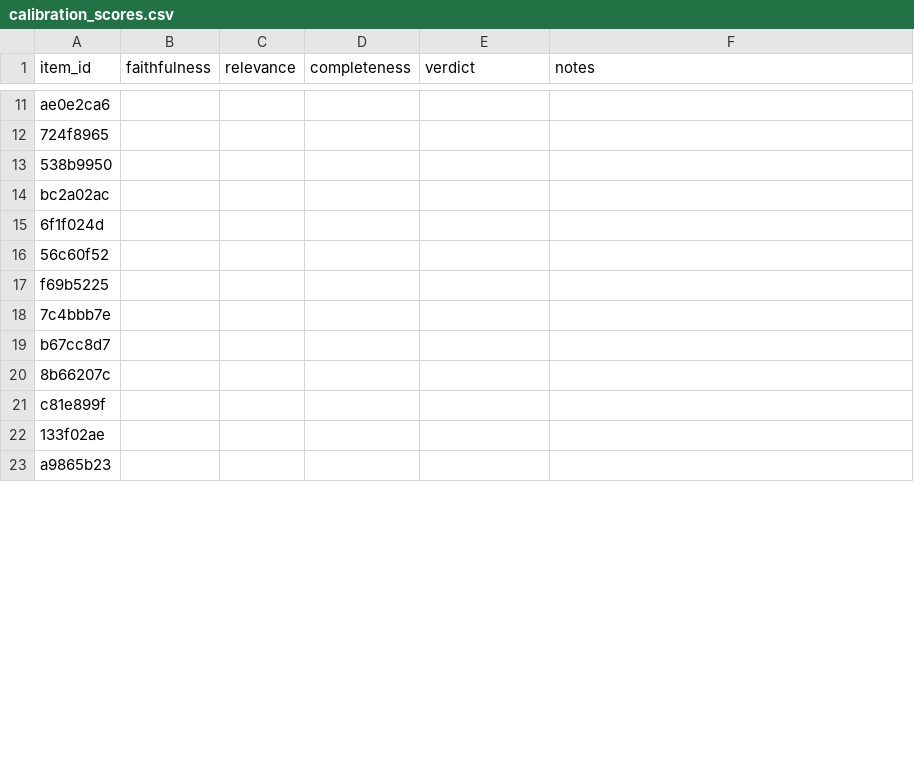
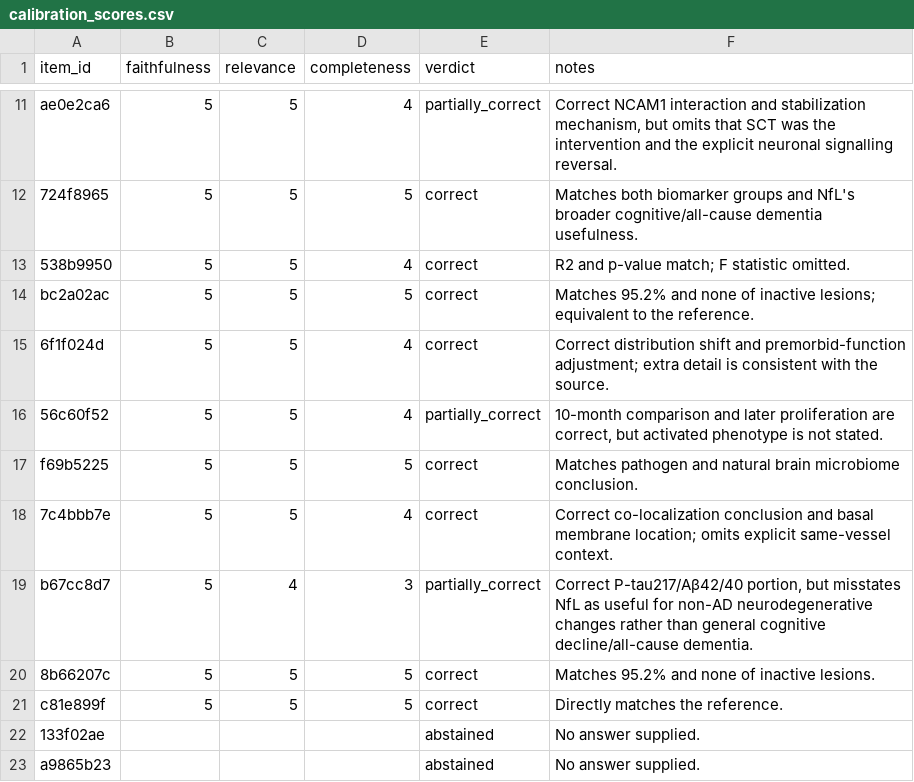
Before and after one commit to Rethikap/ragbench, a CSV file: runs/562c4bb23747/calibration_scores.csv, drawn as a sheet; only a part is shown, gaps mark what is left out; the diff covers the shown part only; the diff names each change by its address in the sheet, - before the commit and + after, or states it on an @@ line.

Commit message:
Hand-scored calibration: 40 answers, blind to configuration

```diff
--- a/runs/562c4bb23747/calibration_scores.csv
+++ b/runs/562c4bb23747/calibration_scores.csv
-B11:B21 (faithfulness): (empty)
+B11:B21 (faithfulness): 5
-C11:C18 (relevance): (empty)
+C11:C18 (relevance): 5
-D11 (completeness): (empty)
+D11 (completeness): 4
-E11 (verdict): (empty)
+E11 (verdict): partially_correct
-F11 (notes): (empty)
+F11 (notes): Correct NCAM1 interaction and stabilization mechanism, but omits that SCT was the intervention and the explicit neuronal signalling reversal.
-D12 (completeness): (empty)
+D12 (completeness): 5
-E12:E15 (verdict): (empty)
+E12:E15 (verdict): correct
-F12 (notes): (empty)
+F12 (notes): Matches both biomarker groups and NfL's broader cognitive/all-cause dementia usefulness.
-D13 (completeness): (empty)
+D13 (completeness): 4
-F13 (notes): (empty)
+F13 (notes): R2 and p-value match; F statistic omitted.
-D14 (completeness): (empty)
+D14 (completeness): 5
-F14 (notes): (empty)
+F14 (notes): Matches 95.2% and none of inactive lesions; equivalent to the reference.
-D15:D16 (completeness): (empty)
+D15:D16 (completeness): 4
-F15 (notes): (empty)
+F15 (notes): Correct distribution shift and premorbid-function adjustment; extra detail is consistent with the source.
-E16 (verdict): (empty)
+E16 (verdict): partially_correct
-F16 (notes): (empty)
+F16 (notes): 10-month comparison and later proliferation are correct, but activated phenotype is not stated.
-D17 (completeness): (empty)
+D17 (completeness): 5
-E17:E18 (verdict): (empty)
+E17:E18 (verdict): correct
-F17 (notes): (empty)
+F17 (notes): Matches pathogen and natural brain microbiome conclusion.
-D18 (completeness): (empty)
+D18 (completeness): 4
-F18 (notes): (empty)
+F18 (notes): Correct co-localization conclusion and basal membrane location; omits explicit same-vessel context.
-C19 (relevance): (empty)
+C19 (relevance): 4
-D19 (completeness): (empty)
+D19 (completeness): 3
-E19 (verdict): (empty)
+E19 (verdict): partially_correct
-F19 (notes): (empty)
+F19 (notes): Correct P-tau217/Aβ42/40 portion, but misstates NfL as useful for non-AD neurodegenerative changes rather than general cognitive decline/all-cause dementia.
-C20:C21 (relevance): (empty)
+C20:C21 (relevance): 5
-D20:D21 (completeness): (empty)
+D20:D21 (completeness): 5
-E20:E21 (verdict): (empty)
+E20:E21 (verdict): correct
-F20 (notes): (empty)
+F20 (notes): Matches 95.2% and none of inactive lesions.
-F21 (notes): (empty)
+F21 (notes): Directly matches the reference.
-E22:E23 (verdict): (empty)
+E22:E23 (verdict): abstained
-F22:F23 (notes): (empty)
+F22:F23 (notes): No answer supplied.
```
Also changed, not shown: 120 edited cells elsewhere in this file.
